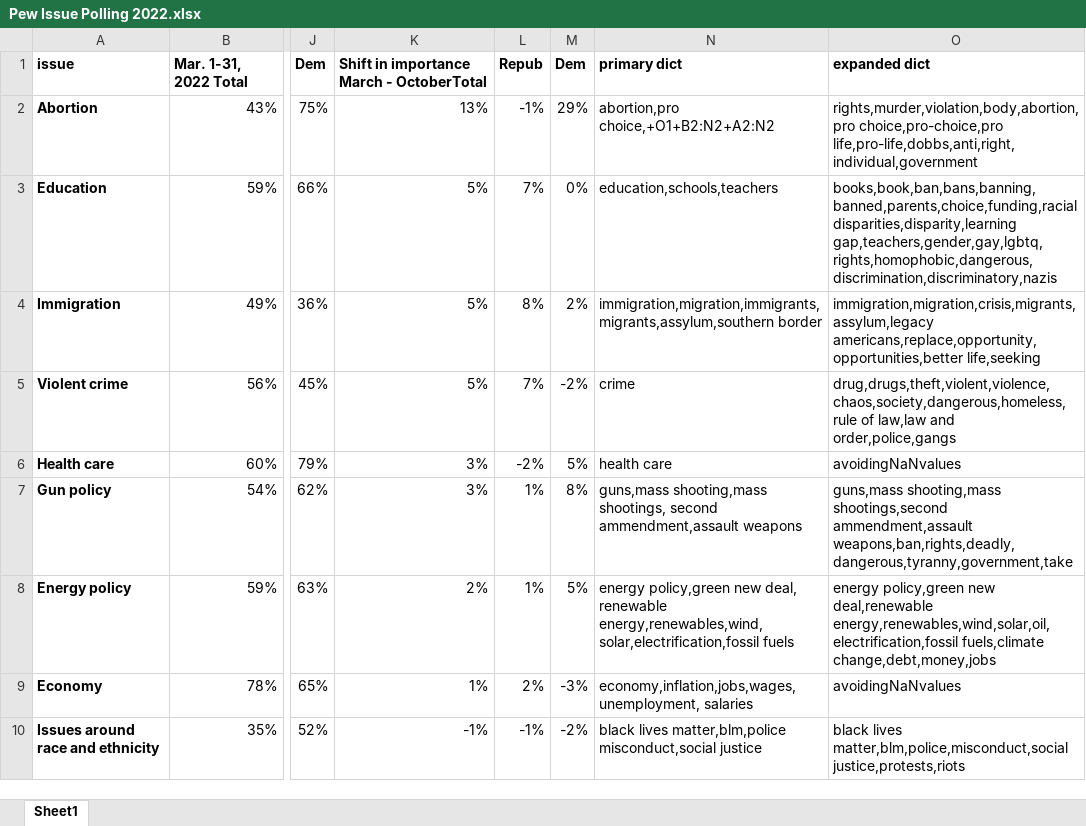
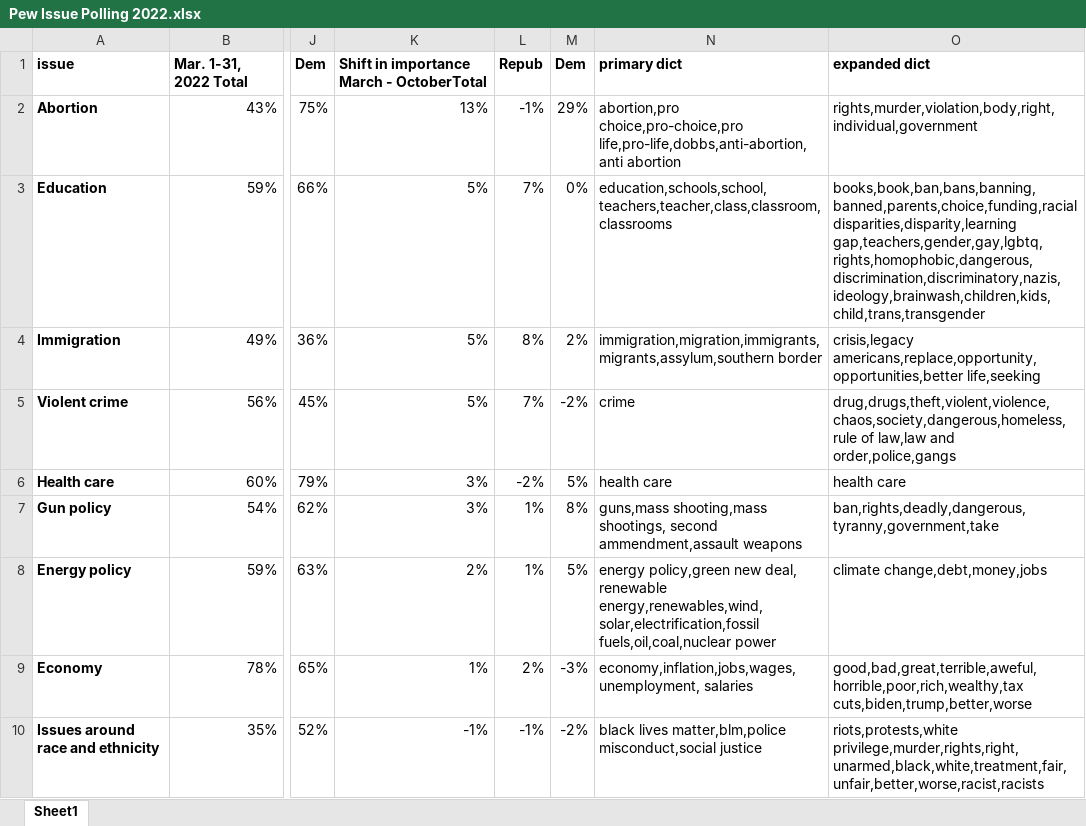
Before and after one commit to rileyschenck/milestoneproject, an Excel workbook: Pew Issue Polling 2022.xlsx, sheet Sheet1, drawn as a sheet; only a part is shown, gaps mark what is left out; values as stored, in another font and other column widths than the file's, no borders; the diff covers the shown part only; the diff names each change by its address in the sheet, - before the commit and + after, or states it on an @@ line.

Commit message:
Add files via upload

```diff
--- a/Pew Issue Polling 2022.xlsx (sheet Sheet1)
+++ b/Pew Issue Polling 2022.xlsx (sheet Sheet1)
-N2: abortion,pro choice,+O1+B2:N2+A2:N2
+N2: abortion,pro choice,pro-choice,pro life,pro-life,dobbs,anti-abortion,anti abortion
-O2: rights,murder,violation,body,abortion,pro choice,pro-choice,pro life,pro-life,dobbs,anti,right,individual,government
+O2: rights,murder,violation,body,right,individual,government
-N3: education,schools,teachers
+N3: education,schools,school,teachers,teacher,class,classroom,classrooms
-O3: books,book,ban,bans,banning,banned,parents,choice,funding,racial disparities,disparity,learning gap,teachers,gender,gay,lgbtq,rights,homophobic,dangerous,discrimination,discriminatory,nazis
+O3: books,book,ban,bans,banning,banned,parents,choice,funding,racial disparities,disparity,learning gap,teachers,gender,gay,lgbtq,rights,homophobic,dangerous,discrimination,discriminatory,nazis,ideology,brainwash,children,kids,child,trans,transgender
-O4: immigration,migration,crisis,migrants,assylum,legacy americans,replace,opportunity,opportunities,better life,seeking
+O4: crisis,legacy americans,replace,opportunity,opportunities,better life,seeking
-O6: avoidingNaNvalues
+O6: health care
-O7: guns,mass shooting,mass shootings,second ammendment,assault weapons,ban,rights,deadly,dangerous,tyranny,government,take
+O7: ban,rights,deadly,dangerous,tyranny,government,take
-N8: …energy,renewables,wind, solar,electrification,fossil fuels
+N8: …energy,renewables,wind, solar,electrification,fossil fuels,oil,coal,nuclear power
-O8: energy policy,green new deal,renewable energy,renewables,wind,solar,oil,electrification,fossil fuels,climate change,debt,money,jobs
+O8: climate change,debt,money,jobs
-O9: avoidingNaNvalues
+O9: good,bad,great,terrible,aweful,horrible,poor,rich,wealthy,tax cuts,biden,trump,better,worse
-O10: black lives matter,blm,police,misconduct,social justice,protests,riots
+O10: riots,protests,white privilege,murder,rights,right,unarmed,black,white,treatment,fair,unfair,better,worse,racist,racists
```
Also changed, not shown: 13 edited cells elsewhere in this sheet.
